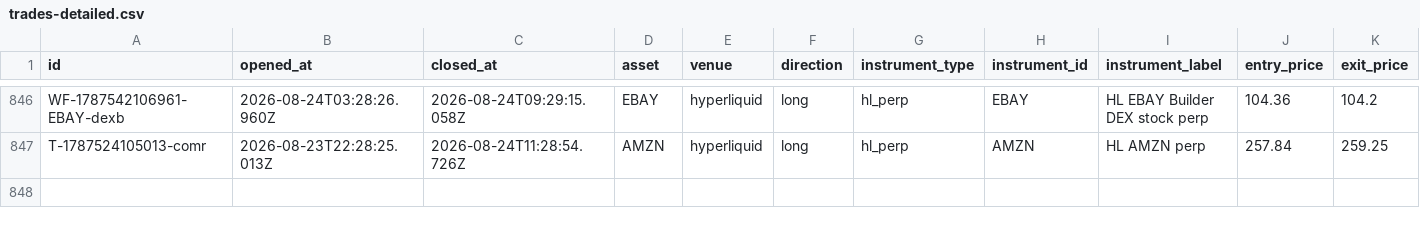
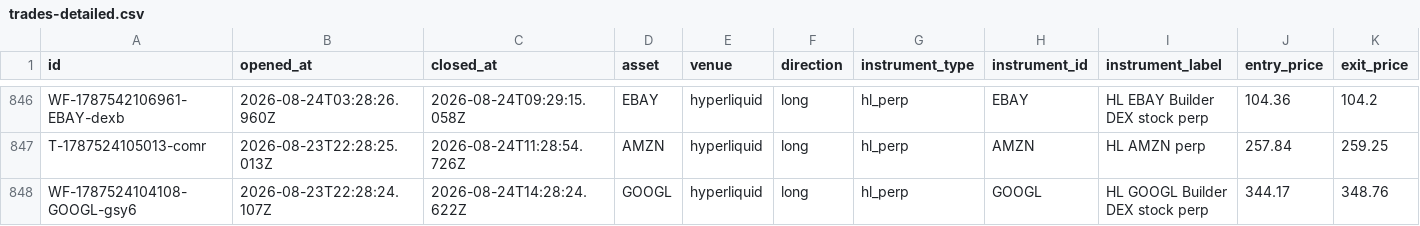
Before and after one commit to virtualwriter/polymarket-trader, a CSV file: data/trades-detailed.csv, drawn as a sheet; only a part is shown, gaps mark what is left out; rows hold the shown columns only; the diff names each change by its address in the sheet, - before the commit and + after, or states it on an @@ line.

```diff
--- a/data/trades-detailed.csv
+++ b/data/trades-detailed.csv
+row 848: WF-1787524104108-GOOGL-gsy6 | 2026-08-23T22:28:24.107Z | 2026-08-24T14:28:24.622Z | GOOGL | hyperliquid | long | hl_perp | GOOGL | HL GOOGL Builder DEX stock perp | 344.17 | 348.76
```
Also changed, not shown: data/daily-macro.csv, relative-value/cross_venue_relative_value.csv, 12 other files.
